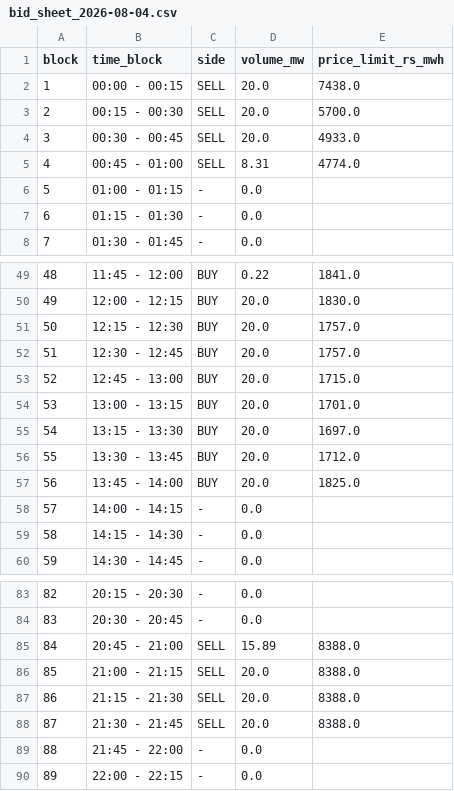
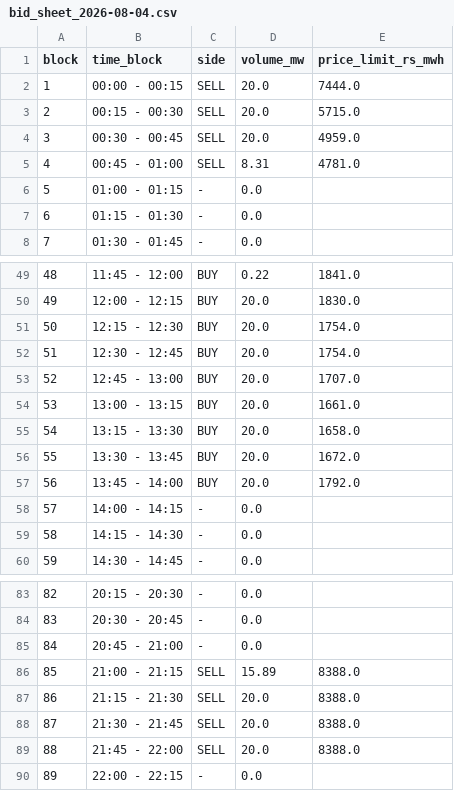
Before and after one commit to Amanthegoat007/FlexTrade, a CSV file: flextrade/output/bid_sheet_2026-08-04.csv, drawn as a sheet; only a part is shown, gaps mark what is left out; the diff covers the shown part only.

```diff
--- a/flextrade/output/bid_sheet_2026-08-04.csv
+++ b/flextrade/output/bid_sheet_2026-08-04.csv
@@ -1,6 +1,6 @@
 block,time_block,side,volume_mw,price_limit_rs_mwh
-1,00:00 - 00:15,SELL,20.0,7438.0
-2,00:15 - 00:30,SELL,20.0,5700.0
-3,00:30 - 00:45,SELL,20.0,4933.0
-4,00:45 - 01:00,SELL,8.31,4774.0
+1,00:00 - 00:15,SELL,20.0,7444.0
+2,00:15 - 00:30,SELL,20.0,5715.0
+3,00:30 - 00:45,SELL,20.0,4959.0
+4,00:45 - 01:00,SELL,8.31,4781.0
 5,01:00 - 01:15,-,0.0,
@@ -50,9 +50,9 @@ block,time_block,side,volume_mw,price_limit_rs_mwh
 49,12:00 - 12:15,BUY,20.0,1830.0
-50,12:15 - 12:30,BUY,20.0,1757.0
-51,12:30 - 12:45,BUY,20.0,1757.0
-52,12:45 - 13:00,BUY,20.0,1715.0
-53,13:00 - 13:15,BUY,20.0,1701.0
-54,13:15 - 13:30,BUY,20.0,1697.0
-55,13:30 - 13:45,BUY,20.0,1712.0
-56,13:45 - 14:00,BUY,20.0,1825.0
+50,12:15 - 12:30,BUY,20.0,1754.0
+51,12:30 - 12:45,BUY,20.0,1754.0
+52,12:45 - 13:00,BUY,20.0,1707.0
+53,13:00 - 13:15,BUY,20.0,1661.0
+54,13:15 - 13:30,BUY,20.0,1658.0
+55,13:30 - 13:45,BUY,20.0,1672.0
+56,13:45 - 14:00,BUY,20.0,1792.0
 57,14:00 - 14:15,-,0.0,
@@ -84,7 +84,7 @@ block,time_block,side,volume_mw,price_limit_rs_mwh
 83,20:30 - 20:45,-,0.0,
-84,20:45 - 21:00,SELL,15.89,8388.0
-85,21:00 - 21:15,SELL,20.0,8388.0
+84,20:45 - 21:00,-,0.0,
+85,21:00 - 21:15,SELL,15.89,8388.0
 86,21:15 - 21:30,SELL,20.0,8388.0
 87,21:30 - 21:45,SELL,20.0,8388.0
-88,21:45 - 22:00,-,0.0,
+88,21:45 - 22:00,SELL,20.0,8388.0
 89,22:00 - 22:15,-,0.0,
```
Also changed, not shown: 5 edited cells elsewhere in this file, flextrade/output/rtm_reopt_latest.csv, flextrade/output/threeway_latest.csv, 10 other files.
